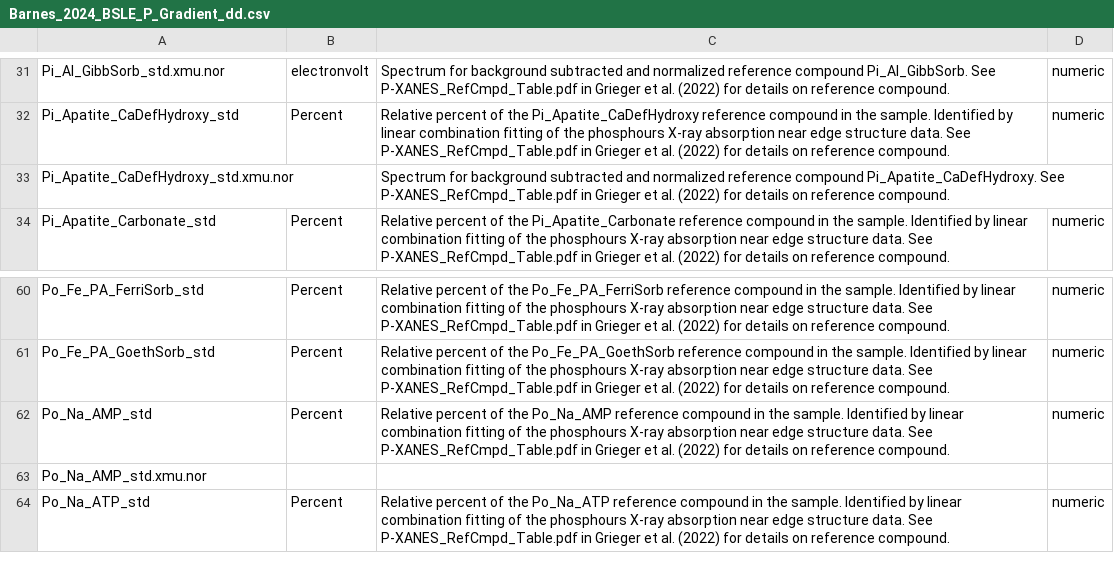
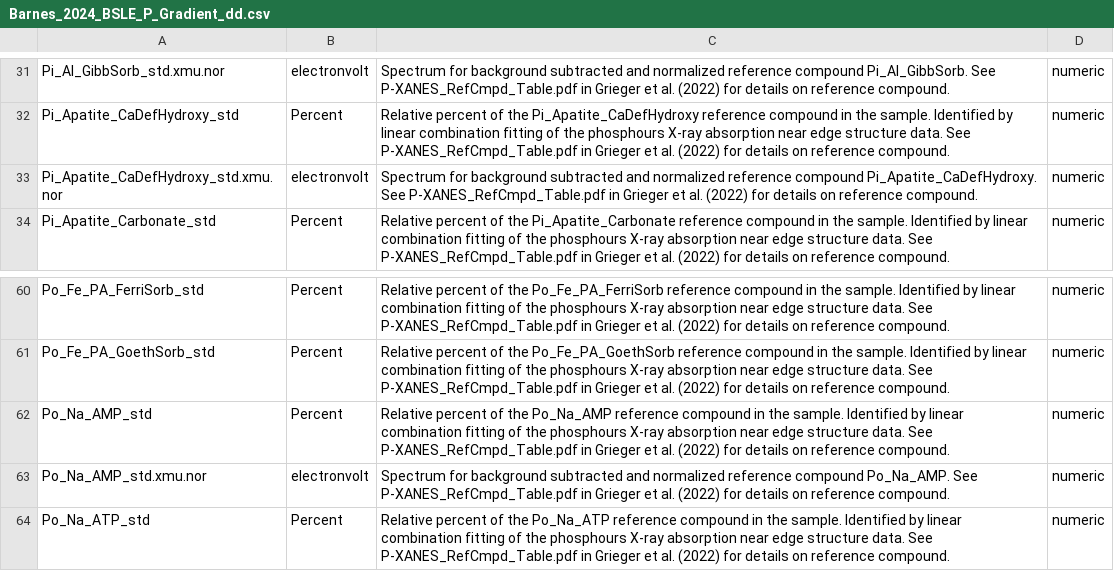
Before and after one commit to river-corridors-sfa/rcsfa-RC3-BSLE_P, a CSV file: Barnes_2024_BSLE_P_Gradient/Barnes_2024_BSLE_P_Gradient_dd.csv, drawn as a sheet; only a part is shown, gaps mark what is left out.

Commit message:
Update Barnes_2024_BSLE_P_Gradient_dd.csv
confirming saved

```diff
--- a/Barnes_2024_BSLE_P_Gradient/Barnes_2024_BSLE_P_Gradient_dd.csv
+++ b/Barnes_2024_BSLE_P_Gradient/Barnes_2024_BSLE_P_Gradient_dd.csv
@@ -32,3 +32,3 @@ Pi_Al_GibbSorb_std.xmu.nor,electronvolt,Spectrum for background subtracted and n
 Pi_Apatite_CaDefHydroxy_std,Percent,Relative percent of the Pi_Apatite_CaDefHydroxy reference compound in the sample. Identified by linear combination fitting of the phosphours X-ray absorption near edge structure data. See P-XANES_RefCmpd_Table.pdf in Grieger et al. (2022) for details on reference compound.,numeric
-Pi_Apatite_CaDefHydroxy_std.xmu.nor,,Spectrum for background subtracted and normalized reference compound Pi_Apatite_CaDefHydroxy. See P-XANES_RefCmpd_Table.pdf in Grieger et al. (2022) for details on reference compound.,
+Pi_Apatite_CaDefHydroxy_std.xmu.nor,electronvolt,Spectrum for background subtracted and normalized reference compound Pi_Apatite_CaDefHydroxy. See P-XANES_RefCmpd_Table.pdf in Grieger et al. (2022) for details on reference compound.,numeric
 Pi_Apatite_Carbonate_std,Percent,Relative percent of the Pi_Apatite_Carbonate reference compound in the sample. Identified by linear combination fitting of the phosphours X-ray absorption near edge structure data. See P-XANES_RefCmpd_Table.pdf in Grieger et al. (2022) for details on reference compound.,numeric
@@ -62,3 +62,3 @@ Po_Fe_PA_GoethSorb_std,Percent,Relative percent of the Po_Fe_PA_GoethSorb refere
 Po_Na_AMP_std,Percent,Relative percent of the Po_Na_AMP reference compound in the sample. Identified by linear combination fitting of the phosphours X-ray absorption near edge structure data. See P-XANES_RefCmpd_Table.pdf in Grieger et al. (2022) for details on reference compound.,numeric
-Po_Na_AMP_std.xmu.nor,,,
+Po_Na_AMP_std.xmu.nor,electronvolt,Spectrum for background subtracted and normalized reference compound Po_Na_AMP. See P-XANES_RefCmpd_Table.pdf in Grieger et al. (2022) for details on reference compound.,numeric
 Po_Na_ATP_std,Percent,Relative percent of the Po_Na_ATP reference compound in the sample. Identified by linear combination fitting of the phosphours X-ray absorption near edge structure data. See P-XANES_RefCmpd_Table.pdf in Grieger et al. (2022) for details on reference compound.,numeric
```
